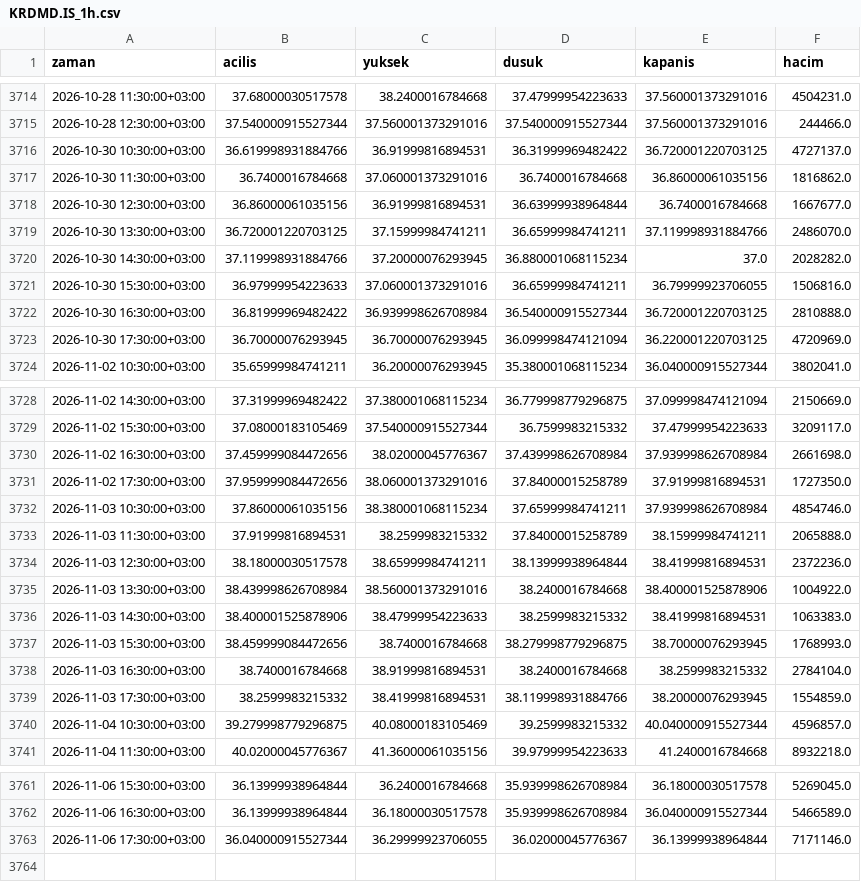
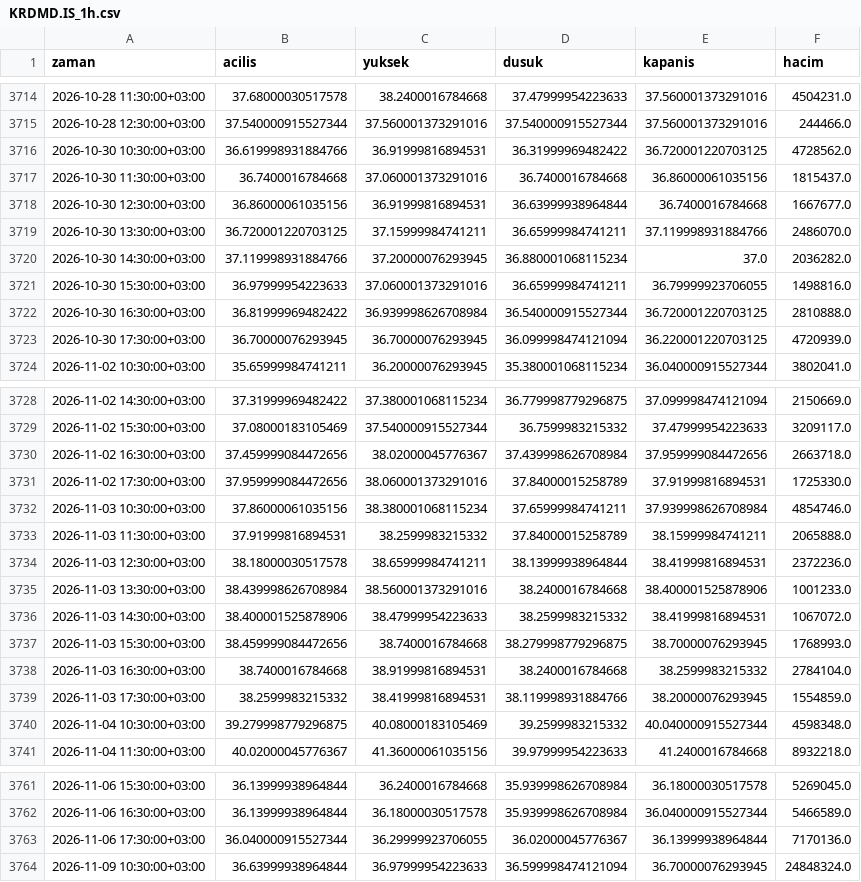
Before and after one commit to yilmazfatih-cyber/Deneme, a CSV file: veri/saatlik/KRDMD.IS_1h.csv, drawn as a sheet; only a part is shown, gaps mark what is left out.

```diff
--- a/veri/saatlik/KRDMD.IS_1h.csv
+++ b/veri/saatlik/KRDMD.IS_1h.csv
@@ -3715,10 +3715,10 @@ zaman,acilis,yuksek,dusuk,kapanis,hacim
 2026-10-28 12:30:00+03:00,37.540000915527344,37.560001373291016,37.540000915527344,37.560001373291016,244466.0
-2026-10-30 10:30:00+03:00,36.619998931884766,36.91999816894531,36.31999969482422,36.720001220703125,4727137.0
-2026-10-30 11:30:00+03:00,36.7400016784668,37.060001373291016,36.7400016784668,36.86000061035156,1816862.0
+2026-10-30 10:30:00+03:00,36.619998931884766,36.91999816894531,36.31999969482422,36.720001220703125,4728562.0
+2026-10-30 11:30:00+03:00,36.7400016784668,37.060001373291016,36.7400016784668,36.86000061035156,1815437.0
 2026-10-30 12:30:00+03:00,36.86000061035156,36.91999816894531,36.63999938964844,36.7400016784668,1667677.0
 2026-10-30 13:30:00+03:00,36.720001220703125,37.15999984741211,36.65999984741211,37.119998931884766,2486070.0
-2026-10-30 14:30:00+03:00,37.119998931884766,37.20000076293945,36.880001068115234,37.0,2028282.0
-2026-10-30 15:30:00+03:00,36.97999954223633,37.060001373291016,36.65999984741211,36.79999923706055,1506816.0
+2026-10-30 14:30:00+03:00,37.119998931884766,37.20000076293945,36.880001068115234,37.0,2036282.0
+2026-10-30 15:30:00+03:00,36.97999954223633,37.060001373291016,36.65999984741211,36.79999923706055,1498816.0
 2026-10-30 16:30:00+03:00,36.81999969482422,36.939998626708984,36.540000915527344,36.720001220703125,2810888.0
-2026-10-30 17:30:00+03:00,36.70000076293945,36.70000076293945,36.099998474121094,36.220001220703125,4720969.0
+2026-10-30 17:30:00+03:00,36.70000076293945,36.70000076293945,36.099998474121094,36.220001220703125,4720939.0
 2026-11-02 10:30:00+03:00,35.65999984741211,36.20000076293945,35.380001068115234,36.040000915527344,3802041.0
@@ -3729,4 +3729,4 @@ zaman,acilis,yuksek,dusuk,kapanis,hacim
 2026-11-02 15:30:00+03:00,37.08000183105469,37.540000915527344,36.7599983215332,37.47999954223633,3209117.0
-2026-11-02 16:30:00+03:00,37.459999084472656,38.02000045776367,37.439998626708984,37.939998626708984,2661698.0
-2026-11-02 17:30:00+03:00,37.959999084472656,38.060001373291016,37.84000015258789,37.91999816894531,1727350.0
+2026-11-02 16:30:00+03:00,37.459999084472656,38.02000045776367,37.439998626708984,37.959999084472656,2663718.0
+2026-11-02 17:30:00+03:00,37.959999084472656,38.060001373291016,37.84000015258789,37.91999816894531,1725330.0
 2026-11-03 10:30:00+03:00,37.86000061035156,38.380001068115234,37.65999984741211,37.939998626708984,4854746.0
@@ -3734,4 +3734,4 @@ zaman,acilis,yuksek,dusuk,kapanis,hacim
 2026-11-03 12:30:00+03:00,38.18000030517578,38.65999984741211,38.13999938964844,38.41999816894531,2372236.0
-2026-11-03 13:30:00+03:00,38.439998626708984,38.560001373291016,38.2400016784668,38.400001525878906,1004922.0
-2026-11-03 14:30:00+03:00,38.400001525878906,38.47999954223633,38.2599983215332,38.41999816894531,1063383.0
+2026-11-03 13:30:00+03:00,38.439998626708984,38.560001373291016,38.2400016784668,38.400001525878906,1001233.0
+2026-11-03 14:30:00+03:00,38.400001525878906,38.47999954223633,38.2599983215332,38.41999816894531,1067072.0
 2026-11-03 15:30:00+03:00,38.459999084472656,38.7400016784668,38.279998779296875,38.70000076293945,1768993.0
@@ -3739,3 +3739,3 @@ zaman,acilis,yuksek,dusuk,kapanis,hacim
 2026-11-03 17:30:00+03:00,38.2599983215332,38.41999816894531,38.119998931884766,38.20000076293945,1554859.0
-2026-11-04 10:30:00+03:00,39.279998779296875,40.08000183105469,39.2599983215332,40.040000915527344,4596857.0
+2026-11-04 10:30:00+03:00,39.279998779296875,40.08000183105469,39.2599983215332,40.040000915527344,4598348.0
 2026-11-04 11:30:00+03:00,40.02000045776367,41.36000061035156,39.97999954223633,41.2400016784668,8932218.0
@@ -3762,2 +3762,3 @@ zaman,acilis,yuksek,dusuk,kapanis,hacim
 2026-11-06 16:30:00+03:00,36.13999938964844,36.18000030517578,35.939998626708984,36.040000915527344,5466589.0
-2026-11-06 17:30:00+03:00,36.040000915527344,36.29999923706055,36.02000045776367,36.13999938964844,7171146.0
+2026-11-06 17:30:00+03:00,36.040000915527344,36.29999923706055,36.02000045776367,36.13999938964844,7170136.0
+2026-11-09 10:30:00+03:00,36.63999938964844,36.97999954223633,36.599998474121094,36.70000076293945,24848324.0
```
Also changed, not shown: veri/saatlik/AKBNK.IS_1h.csv, veri/saatlik/EREGL.IS_1h.csv, 39 other files.
